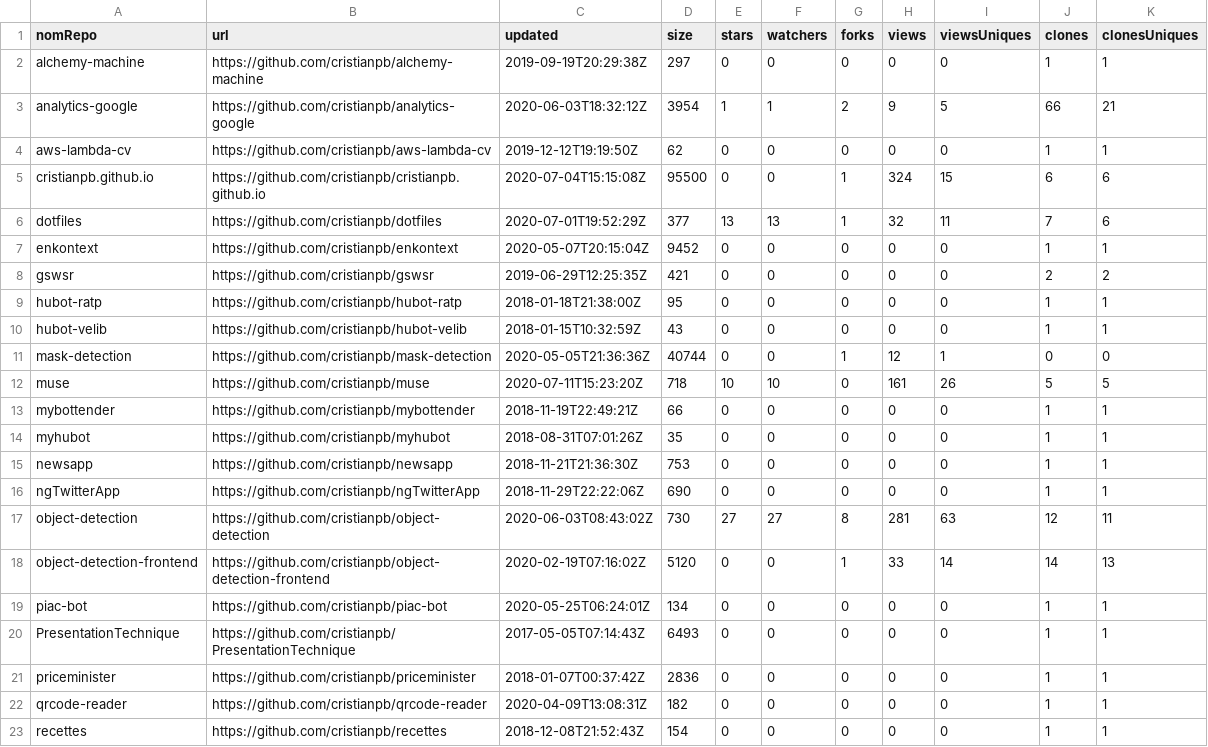
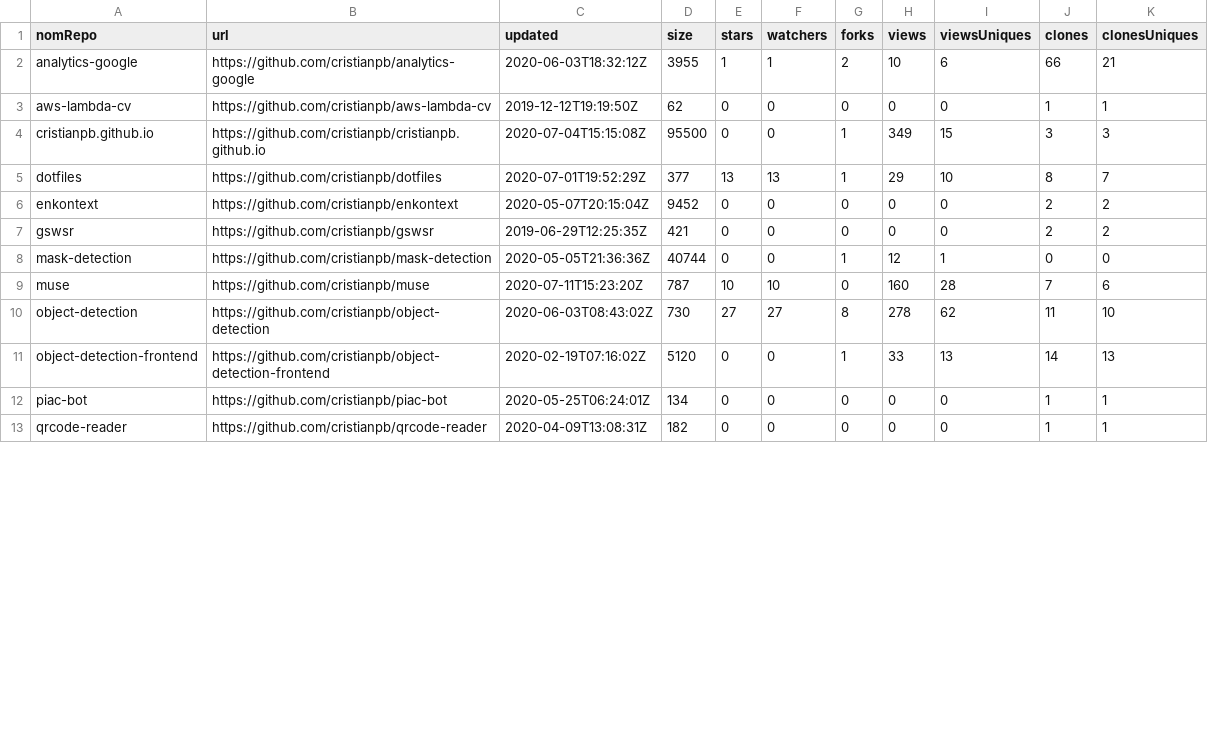
Before and after one commit to cristianpb/stats, a CSV file: github-repositories.csv, drawn as a sheet; only a part is shown; the diff covers the shown part only.

```diff
--- a/github-repositories.csv
+++ b/github-repositories.csv
@@ -1,23 +1,13 @@
 nomRepo,url,updated,size,stars,watchers,forks,views,viewsUniques,clones,clonesUniques
-alchemy-machine,https://github.com/cristianpb/alchemy-machine,2019-09-19T20:29:38Z,297,0,0,0,0,0,1,1
-analytics-google,https://github.com/cristianpb/analytics-google,2020-06-03T18:32:12Z,3954,1,1,2,9,5,66,21
+analytics-google,https://github.com/cristianpb/analytics-google,2020-06-03T18:32:12Z,3955,1,1,2,10,6,66,21
 aws-lambda-cv,https://github.com/cristianpb/aws-lambda-cv,2019-12-12T19:19:50Z,62,0,0,0,0,0,1,1
-cristianpb.github.io,https://github.com/cristianpb/cristianpb.github.io,2020-07-04T15:15:08Z,95500,0,0,1,324,15,6,6
-dotfiles,https://github.com/cristianpb/dotfiles,2020-07-01T19:52:29Z,377,13,13,1,32,11,7,6
-enkontext,https://github.com/cristianpb/enkontext,2020-05-07T20:15:04Z,9452,0,0,0,0,0,1,1
+cristianpb.github.io,https://github.com/cristianpb/cristianpb.github.io,2020-07-04T15:15:08Z,95500,0,0,1,349,15,3,3
+dotfiles,https://github.com/cristianpb/dotfiles,2020-07-01T19:52:29Z,377,13,13,1,29,10,8,7
+enkontext,https://github.com/cristianpb/enkontext,2020-05-07T20:15:04Z,9452,0,0,0,0,0,2,2
 gswsr,https://github.com/cristianpb/gswsr,2019-06-29T12:25:35Z,421,0,0,0,0,0,2,2
-hubot-ratp,https://github.com/cristianpb/hubot-ratp,2018-01-18T21:38:00Z,95,0,0,0,0,0,1,1
-hubot-velib,https://github.com/cristianpb/hubot-velib,2018-01-15T10:32:59Z,43,0,0,0,0,0,1,1
 mask-detection,https://github.com/cristianpb/mask-detection,2020-05-05T21:36:36Z,40744,0,0,1,12,1,0,0
-muse,https://github.com/cristianpb/muse,2020-07-11T15:23:20Z,718,10,10,0,161,26,5,5
-mybottender,https://github.com/cristianpb/mybottender,2018-11-19T22:49:21Z,66,0,0,0,0,0,1,1
-myhubot,https://github.com/cristianpb/myhubot,2018-08-31T07:01:26Z,35,0,0,0,0,0,1,1
-newsapp,https://github.com/cristianpb/newsapp,2018-11-21T21:36:30Z,753,0,0,0,0,0,1,1
-ngTwitterApp,https://github.com/cristianpb/ngTwitterApp,2018-11-29T22:22:06Z,690,0,0,0,0,0,1,1
-object-detection,https://github.com/cristianpb/object-detection,2020-06-03T08:43:02Z,730,27,27,8,281,63,12,11
-object-detection-frontend,https://github.com/cristianpb/object-detection-frontend,2020-02-19T07:16:02Z,5120,0,0,1,33,14,14,13
+muse,https://github.com/cristianpb/muse,2020-07-11T15:23:20Z,787,10,10,0,160,28,7,6
+object-detection,https://github.com/cristianpb/object-detection,2020-06-03T08:43:02Z,730,27,27,8,278,62,11,10
+object-detection-frontend,https://github.com/cristianpb/object-detection-frontend,2020-02-19T07:16:02Z,5120,0,0,1,33,13,14,13
 piac-bot,https://github.com/cristianpb/piac-bot,2020-05-25T06:24:01Z,134,0,0,0,0,0,1,1
-PresentationTechnique,https://github.com/cristianpb/PresentationTechnique,2017-05-05T07:14:43Z,6493,0,0,0,0,0,1,1
-priceminister,https://github.com/cristianpb/priceminister,2018-01-07T00:37:42Z,2836,0,0,0,0,0,1,1
 qrcode-reader,https://github.com/cristianpb/qrcode-reader,2020-04-09T13:08:31Z,182,0,0,0,0,0,1,1
-recettes,https://github.com/cristianpb/recettes,2018-12-08T21:52:43Z,154,0,0,0,0,0,1,1
```
Also changed, not shown: 13 edited cells elsewhere in this file, github-visits.csv.
